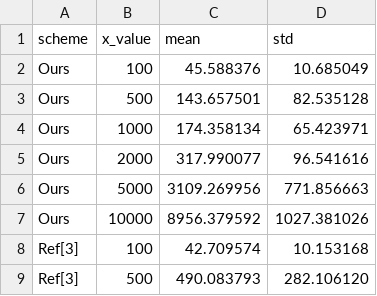
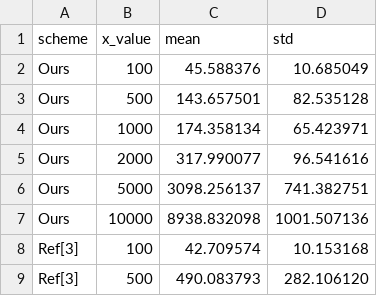
Before and after one commit to PopRangsimann/Colony, a CSV file: evaluation/results/data/fig2_latency.csv, drawn as a sheet; only a part is shown.

```diff
--- a/evaluation/results/data/fig2_latency.csv
+++ b/evaluation/results/data/fig2_latency.csv
@@ -5,4 +5,4 @@ Ours,1000,174.358134,65.423971
 Ours,2000,317.990077,96.541616
-Ours,5000,3109.269956,771.856663
-Ours,10000,8956.379592,1027.381026
+Ours,5000,3098.256137,741.382751
+Ours,10000,8938.832098,1001.507136
 Ref[3],100,42.709574,10.153168
```
Also changed, not shown: evaluation/results/data/fig3_recovery.csv, evaluation/results/data/fig4_deadline.csv, 13 other files.
